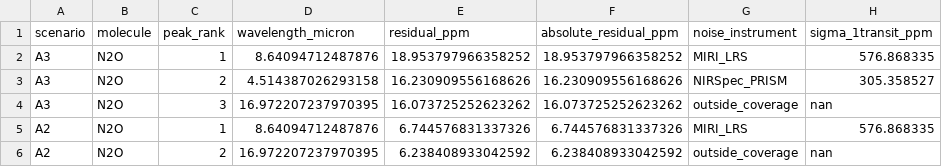
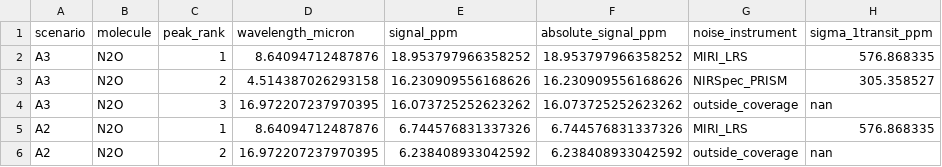
Before and after one commit to D4san/ExoFarm_MDwarfs, a CSV file: Transmission_Spectroscopy/notebooks/POSEIDON_output/pure_spectra/plots/trappist1e_net_molecular_peak_summary.csv, drawn as a sheet; only a part is shown; the diff names each change by its address in the sheet, - before the commit and + after, or states it on an @@ line.

Commit message:
Update pure transmission spectra peak notes and plots to match final products

```diff
--- a/Transmission_Spectroscopy/notebooks/POSEIDON_output/pure_spectra/plots/trappist1e_net_molecular_peak_summary.csv
+++ b/Transmission_Spectroscopy/notebooks/POSEIDON_output/pure_spectra/plots/trappist1e_net_molecular_peak_summary.csv
-E1: residual_ppm
+E1: signal_ppm
-F1: absolute_residual_ppm
+F1: absolute_signal_ppm
```
Also changed, not shown: 7 other files.
